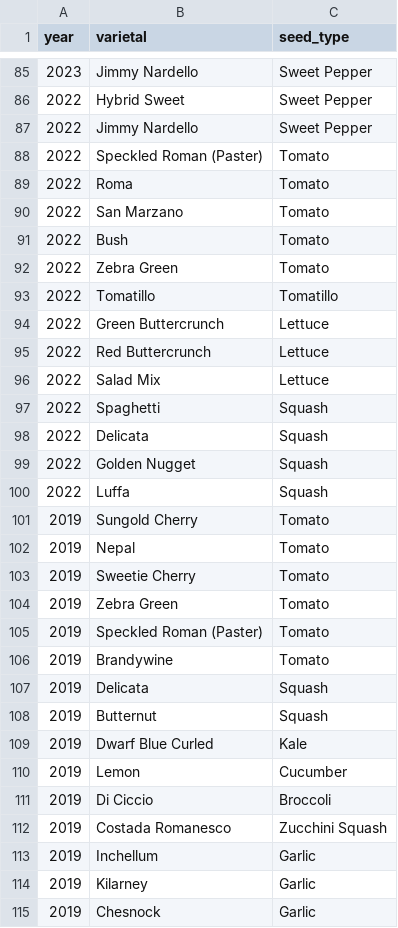
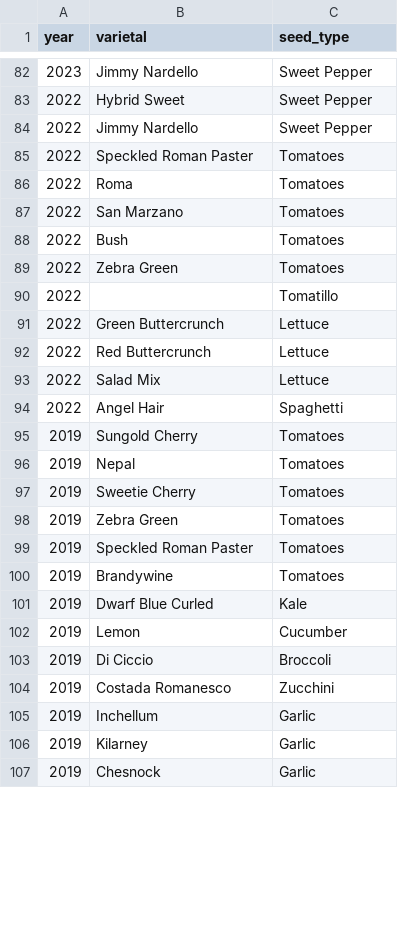
Before and after one commit to lydiamudd/gardening-gals-website, a CSV file: varietals.csv, drawn as a sheet; only a part is shown, gaps mark what is left out; the diff covers the shown part only.

Commit message:
udpate plant list page again

```diff
--- a/varietals.csv
+++ b/varietals.csv
@@ -87,8 +84,8 @@ year,varietal,seed_type
 2022,Jimmy Nardello,Sweet Pepper
-2022,Speckled Roman (Paster),Tomato
-2022,Roma,Tomato
-2022,San Marzano,Tomato
-2022,Bush,Tomato
-2022,Zebra Green,Tomato
-2022,Tomatillo,Tomatillo
+2022,Speckled Roman Paster,Tomatoes
+2022,Roma,Tomatoes
+2022,San Marzano,Tomatoes
+2022,Bush,Tomatoes
+2022,Zebra Green,Tomatoes
+2022,,Tomatillo
 2022,Green Buttercrunch,Lettuce
@@ -96,14 +93,9 @@ year,varietal,seed_type
 2022,Salad Mix,Lettuce
-2022,Spaghetti,Squash
-2022,Delicata,Squash
-2022,Golden Nugget,Squash
-2022,Luffa,Squash
-2019,Sungold Cherry,Tomato
-2019,Nepal,Tomato
-2019,Sweetie Cherry,Tomato
-2019,Zebra Green,Tomato
-2019,Speckled Roman (Paster),Tomato
-2019,Brandywine,Tomato
-2019,Delicata,Squash
-2019,Butternut,Squash
+2022,Angel Hair,Spaghetti
+2019,Sungold Cherry,Tomatoes
+2019,Nepal,Tomatoes
+2019,Sweetie Cherry,Tomatoes
+2019,Zebra Green,Tomatoes
+2019,Speckled Roman Paster,Tomatoes
+2019,Brandywine,Tomatoes
 2019,Dwarf Blue Curled,Kale
@@ -111,3 +103,3 @@ year,varietal,seed_type
 2019,Di Ciccio,Broccoli
-2019,Costada Romanesco,Zucchini Squash
+2019,Costada Romanesco,Zucchini
 2019,Inchellum,Garlic
```
Also changed, not shown: 1 added row, 5 removed rows and 52 edited cells elsewhere in this file, planting_data.csv, 1 other file.
